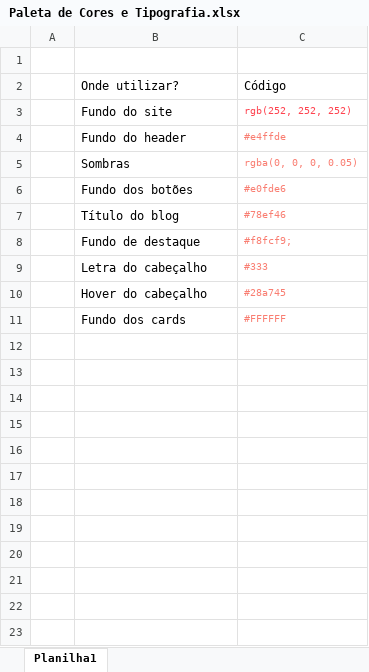
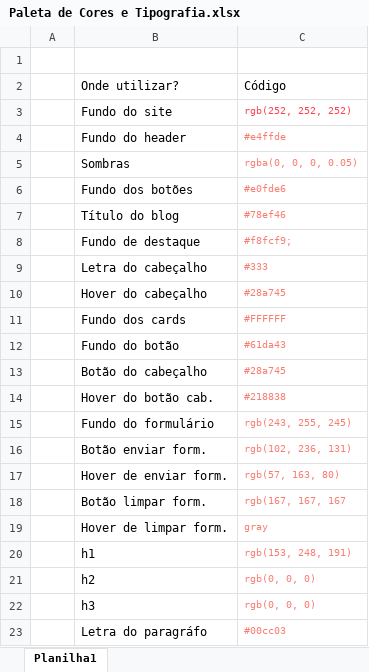
Before and after one commit to Emy-Nascimento07/Projeto-FinSave, an Excel workbook: Paleta de Cores e Tipografia.xlsx, sheet Planilha1, drawn as a sheet; values as stored, in another font and other column widths than the file's, no borders; table styles not drawn; the diff names each change by its address in the sheet, - before the commit and + after, or states it on an @@ line.

```diff
--- a/Paleta de Cores e Tipografia.xlsx (sheet Planilha1)
+++ b/Paleta de Cores e Tipografia.xlsx (sheet Planilha1)
+row 12:  | Fundo do botão | #61da43
+row 13:  | Botão do cabeçalho | #28a745
+row 14:  | Hover do botão cab. | #218838
+row 15:  | Fundo do formulário | rgb(243, 255, 245)
+row 16:  | Botão enviar form. | rgb(102, 236, 131)
+row 17:  | Hover de enviar form. | rgb(57, 163, 80)
+row 18:  | Botão limpar form. | rgb(167, 167, 167
+row 19:  | Hover de limpar form. | gray
+row 20:  | h1 | rgb(153, 248, 191)
+row 21:  | h2 | rgb(0, 0, 0)
+row 22:  | h3 | rgb(0, 0, 0)
+row 23:  | Letra do paragráfo | #00cc03
```
Also changed, not shown: 1 other file.
